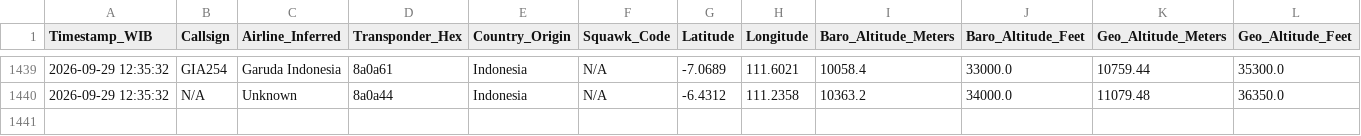
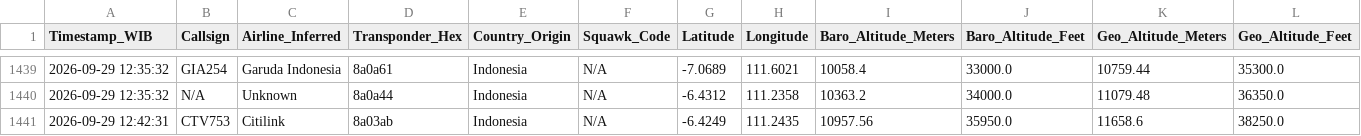
Before and after one commit to metta-kusuma/pekanbaru-air-quality, a CSV file: bali_flights_log_opensky.csv, drawn as a sheet; only a part is shown, gaps mark what is left out; rows hold the shown columns only; the diff names each change by its address in the sheet, - before the commit and + after, or states it on an @@ line.

```diff
--- a/bali_flights_log_opensky.csv
+++ b/bali_flights_log_opensky.csv
+row 1441: 2026-09-29 12:42:31 | CTV753 | Citilink | 8a03ab | Indonesia | N/A | -6.4249 | 111.2435 | 10957.56 | 35950.0 | 11658.6 | 38250.0
```
Also changed, not shown: kalimantan_flights_log_opensky.csv, 1 other file.
